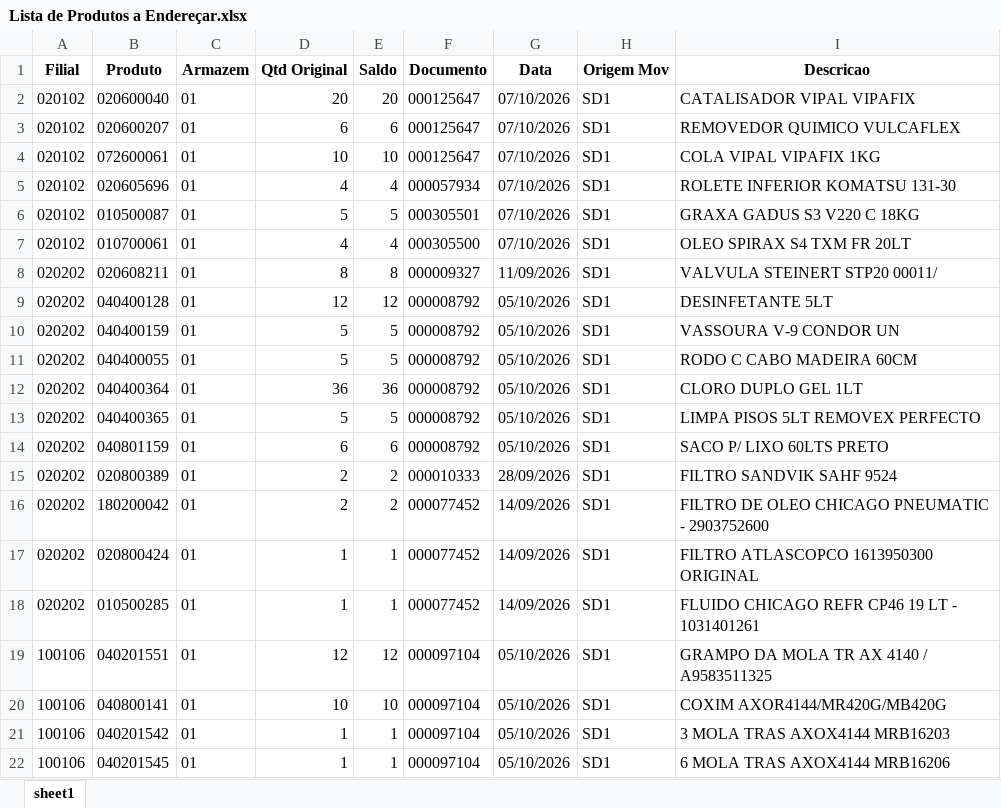
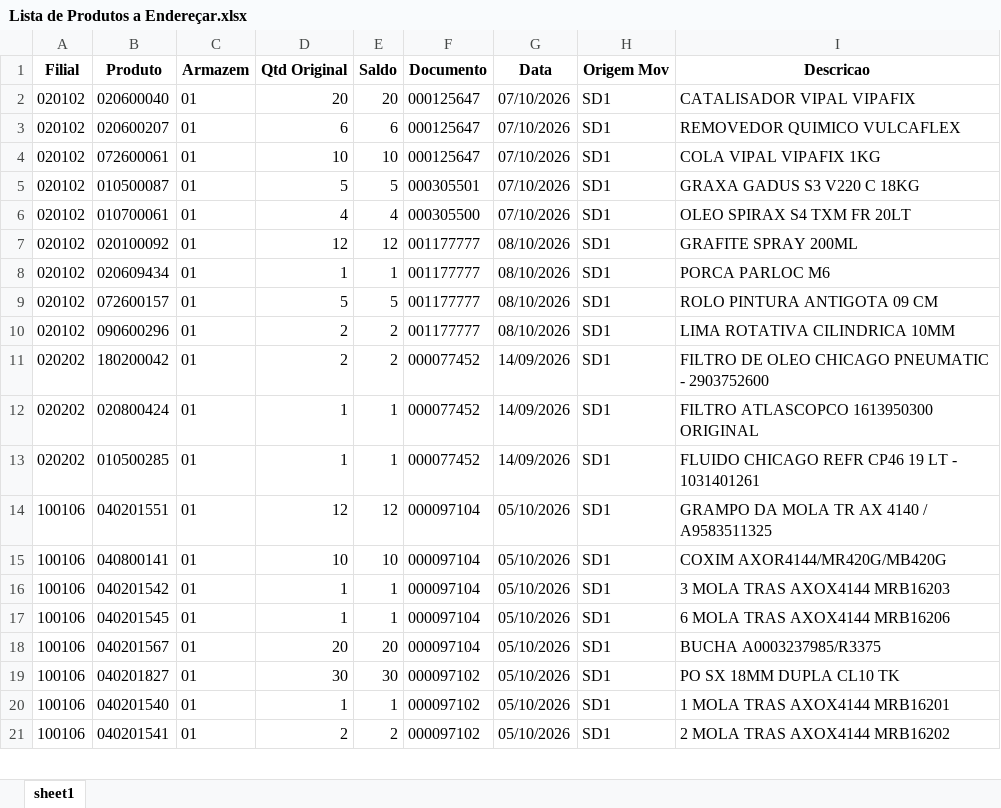
Before and after one commit to kaiquesiqueira-tech/CONSULTOR-PRODUTOS, an Excel workbook: dados/Lista de Produtos a Endereçar.xlsx, sheet sheet1, drawn as a sheet; only a part is shown; the shorter side is filled out with more unchanged rows; values as stored, in another font and other column widths than the file's, no borders; removed rows and columns are numbered as before the commit, all else as after; the diff covers the shown part only; the diff names each change by its address in the sheet, - before the commit and + after, or states it on an @@ line.

```diff
--- a/dados/Lista de Produtos a Endereçar.xlsx (sheet sheet1)
+++ b/dados/Lista de Produtos a Endereçar.xlsx (sheet sheet1)
-row 5: 020102 | 020605696 | 01 | 4 | 4 | 000057934 | 07/10/2026 | SD1 | ROLETE INFERIOR KOMATSU 131-30
-row 8: 020202 | 020608211 | 01 | 8 | 8 | 000009327 | 11/09/2026 | SD1 | VALVULA STEINERT STP20 00011/
-A7 (Filial): 020202
+A7 (Filial): 020102
-B7 (Produto): 040400128
+B7 (Produto): 020100092
-F7 (Documento): 000008792
+F7 (Documento): 001177777
-G7 (Data): 05/10/2026
+G7 (Data): 08/10/2026
-I7 (Descricao): DESINFETANTE 5LT
+I7 (Descricao): GRAFITE SPRAY 200ML
-row 10: 020202 | 040400159 | 01 | 5 | 5 | 000008792 | 05/10/2026 | SD1 | VASSOURA V-9 CONDOR UN
+row 8: 020102 | 020609434 | 01 | 1 | 1 | 001177777 | 08/10/2026 | SD1 | PORCA PARLOC M6
-A9 (Filial): 020202
+A9 (Filial): 020102
-B9 (Produto): 040400055
+B9 (Produto): 072600157
-F9 (Documento): 000008792
+F9 (Documento): 001177777
-G9 (Data): 05/10/2026
+G9 (Data): 08/10/2026
-I9 (Descricao): RODO C CABO MADEIRA 60CM
+I9 (Descricao): ROLO PINTURA ANTIGOTA 09 CM
-row 12: 020202 | 040400364 | 01 | 36 | 36 | 000008792 | 05/10/2026 | SD1 | CLORO DUPLO GEL 1LT
-row 13: 020202 | 040400365 | 01 | 5 | 5 | 000008792 | 05/10/2026 | SD1 | LIMPA PISOS 5LT REMOVEX PERFECTO
-row 14: 020202 | 040801159 | 01 | 6 | 6 | 000008792 | 05/10/2026 | SD1 | SACO P/ LIXO 60LTS PRETO
-A10 (Filial): 020202
+A10 (Filial): 020102
-B10 (Produto): 020800389
+B10 (Produto): 090600296
-F10 (Documento): 000010333
+F10 (Documento): 001177777
-G10 (Data): 28/09/2026
+G10 (Data): 08/10/2026
-I10 (Descricao): FILTRO SANDVIK SAHF 9524
+I10 (Descricao): LIMA ROTATIVA CILINDRICA 10MM
```
Also changed, not shown: 12 removed rows and 24 edited cells elsewhere in this sheet, dados/SALDO_POR_ENDEREÇO.xlsx, 3 other files.
